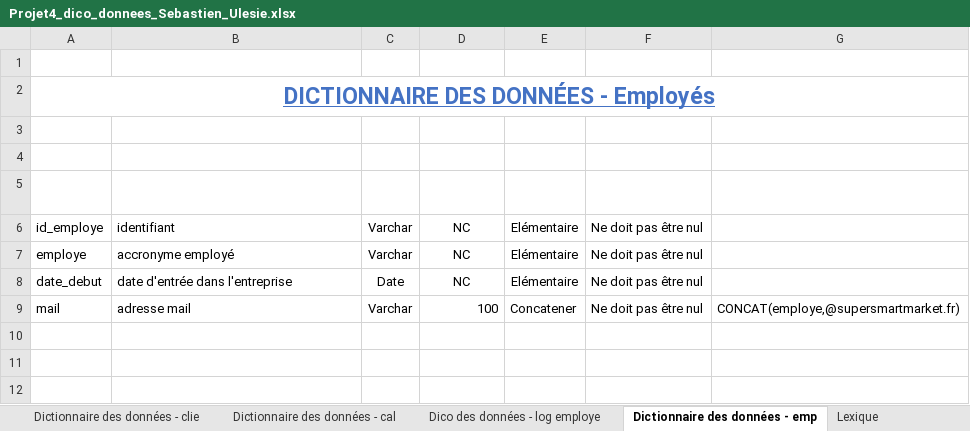
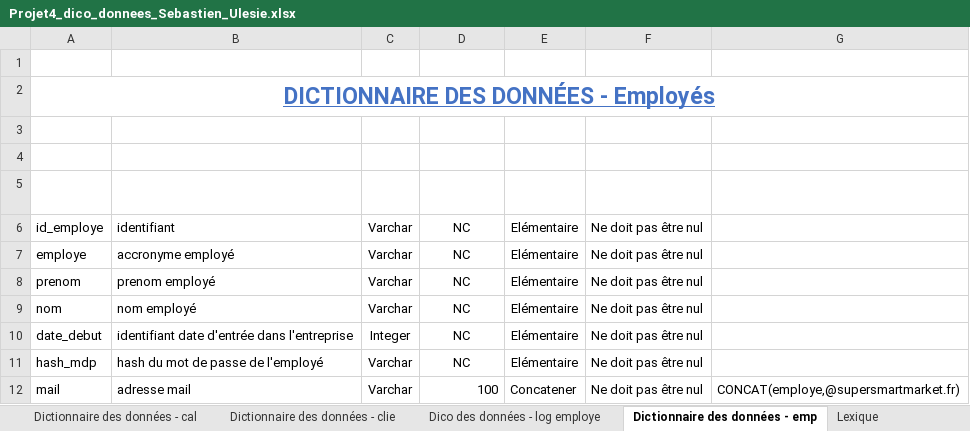
Before and after one commit to Sebules/Project_4_OpenClassrooms_Data_Engineer, an Excel workbook: Projet4_dico_donnees_Sebastien_Ulesie.xlsx, sheet Dictionnaire des données - emp, drawn as a sheet; values as stored, in another font and other column widths than the file's, no borders; table styles not drawn; addresses are those after the commit; the diff names each change by its address in the sheet, - before the commit and + after, or states it on an @@ line.

```diff
--- a/Projet4_dico_donnees_Sebastien_Ulesie.xlsx (sheet Dictionnaire des données - emp)
+++ b/Projet4_dico_donnees_Sebastien_Ulesie.xlsx (sheet Dictionnaire des données - emp)
@@ sheet tab order changed: Dictionnaire des données - cal | Dictionnaire des données - clie | Dico des données - log employe | Dictionnaire des données - emp | Lexique @@
+row 8: prenom | prenom employé | Varchar | NC | Elémentaire | Ne doit pas être nul
+row 9: nom | nom employé | Varchar | NC | Elémentaire | Ne doit pas être nul
-B10 (SIGNIFICATION): date d'entrée dans l'entreprise
+B10 (SIGNIFICATION): identifiant date d'entrée dans l'entreprise
-C10 (TYPE): Date
+C10 (TYPE): Integer
+row 11: hash_mdp | hash du mot de passe de l'employé | Varchar | NC | Elémentaire | Ne doit pas être nul
```
Also changed, not shown: sheet Dictionnaire des données - cal, sheet Dictionnaire des données - Prod, sheet Dico des données - log client, sheet Dico des données - log employe, sheet Dico des données - log produit, sheet Dictionnaire des données - Vent, 1 more sheet, 1 other file.
